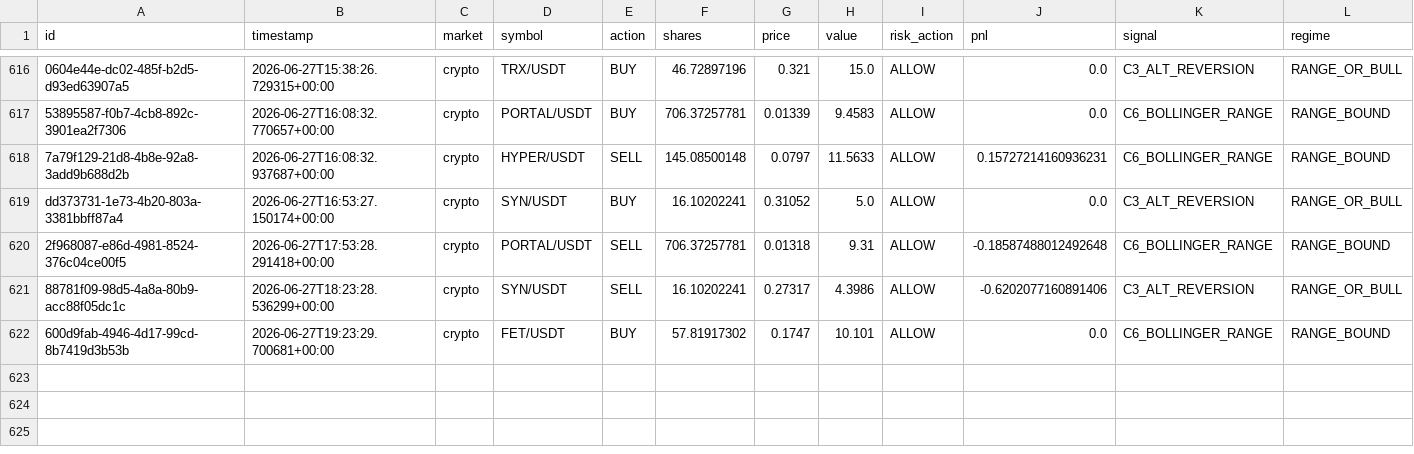
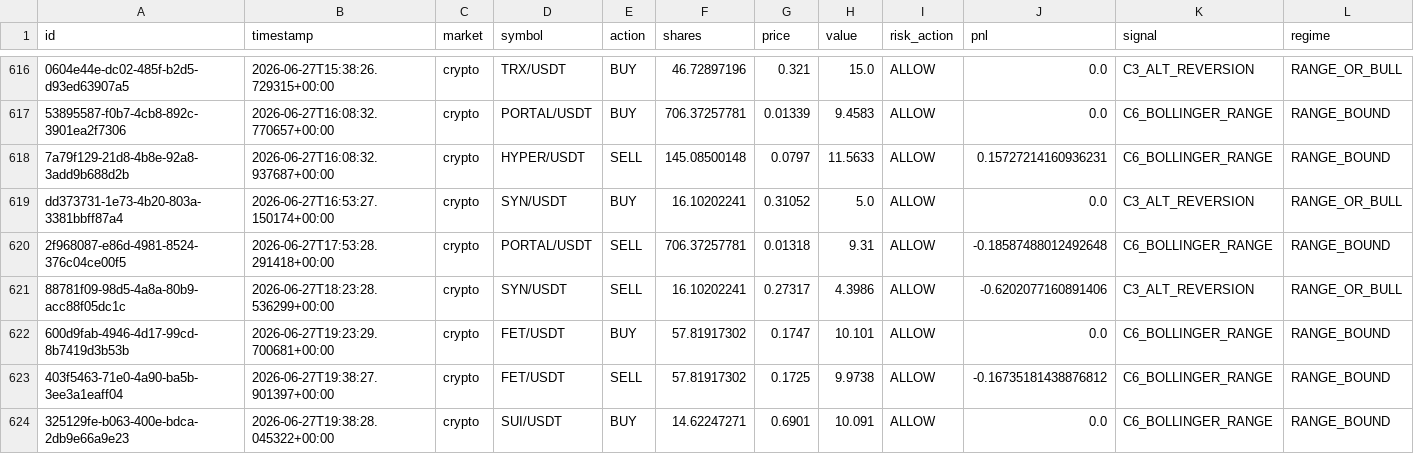
Before and after one commit to Puneethmp/AAATS, a CSV file: runtime/paper_trades.csv, drawn as a sheet; only a part is shown, gaps mark what is left out; rows hold the shown columns only; the diff names each change by its address in the sheet, - before the commit and + after, or states it on an @@ line.

Commit message:
auto: 2026-06-27T19:45:12Z trades + logs

```diff
--- a/runtime/paper_trades.csv
+++ b/runtime/paper_trades.csv
+row 623: 403f5463-71e0-4a90-ba5b-3ee3a1eaff04 | 2026-06-27T19:38:27.901397+00:00 | crypto | FET/USDT | SELL | 57.81917302 | 0.1725 | 9.9738 | ALLOW | -0.16735181438876812 | C6_BOLLINGER_RANGE | RANGE_BOUND
+row 624: 325129fe-b063-400e-bdca-2db9e66a9e23 | 2026-06-27T19:38:28.045322+00:00 | crypto | SUI/USDT | BUY | 14.62247271 | 0.6901 | 10.091 | ALLOW | 0.0 | C6_BOLLINGER_RANGE | RANGE_BOUND
```
Also changed, not shown: 7 other files.
